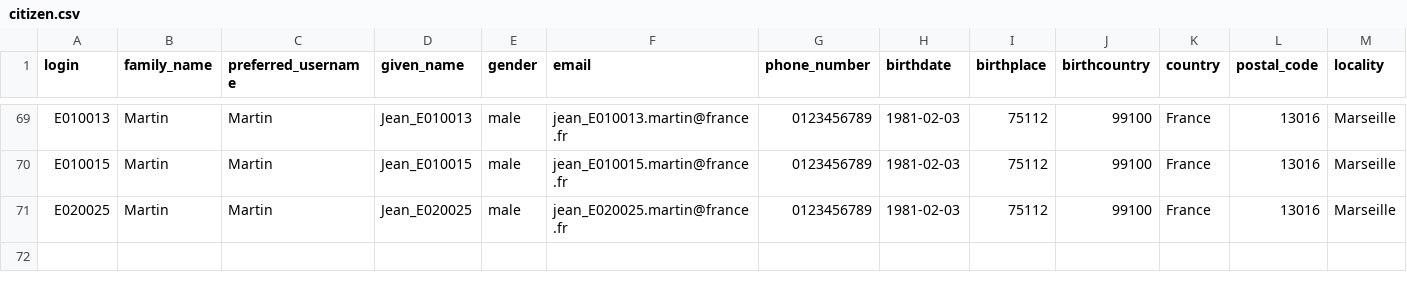
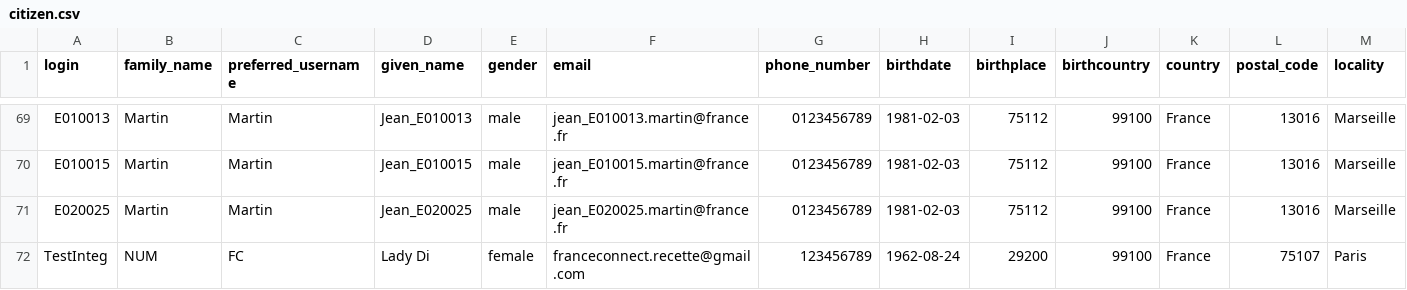
Before and after one commit to proconnect-gouv/federation, a CSV file: docker/volumes/fcp-high/mocks/idp/databases/citizen.csv, drawn as a sheet; only a part is shown, gaps mark what is left out; rows hold the shown columns only; the diff names each change by its address in the sheet, - before the commit and + after, or states it on an @@ line.

```diff
--- a/docker/volumes/fcp-high/mocks/idp/databases/citizen.csv
+++ b/docker/volumes/fcp-high/mocks/idp/databases/citizen.csv
+row 72: TestInteg | NUM | FC | Lady Di | female | franceconnect.recette@gmail.com | 123456789 | 1962-08-24 | 29200 | 99100 | France | 75107 | Paris
```
Also changed, not shown: docker/volumes/fca-low/mocks/idp/databases/agents.csv, docker/volumes/fcp-low/mocks/idp/databases/citizen.csv, 3 other files.
